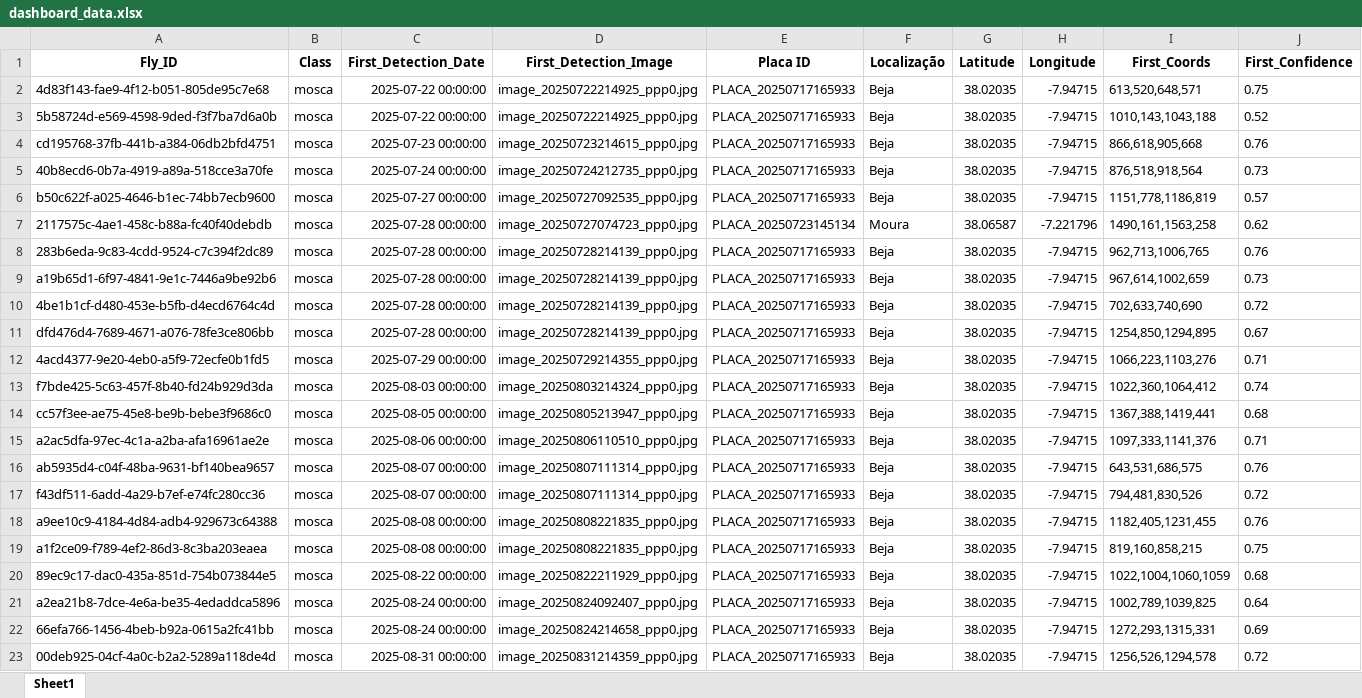
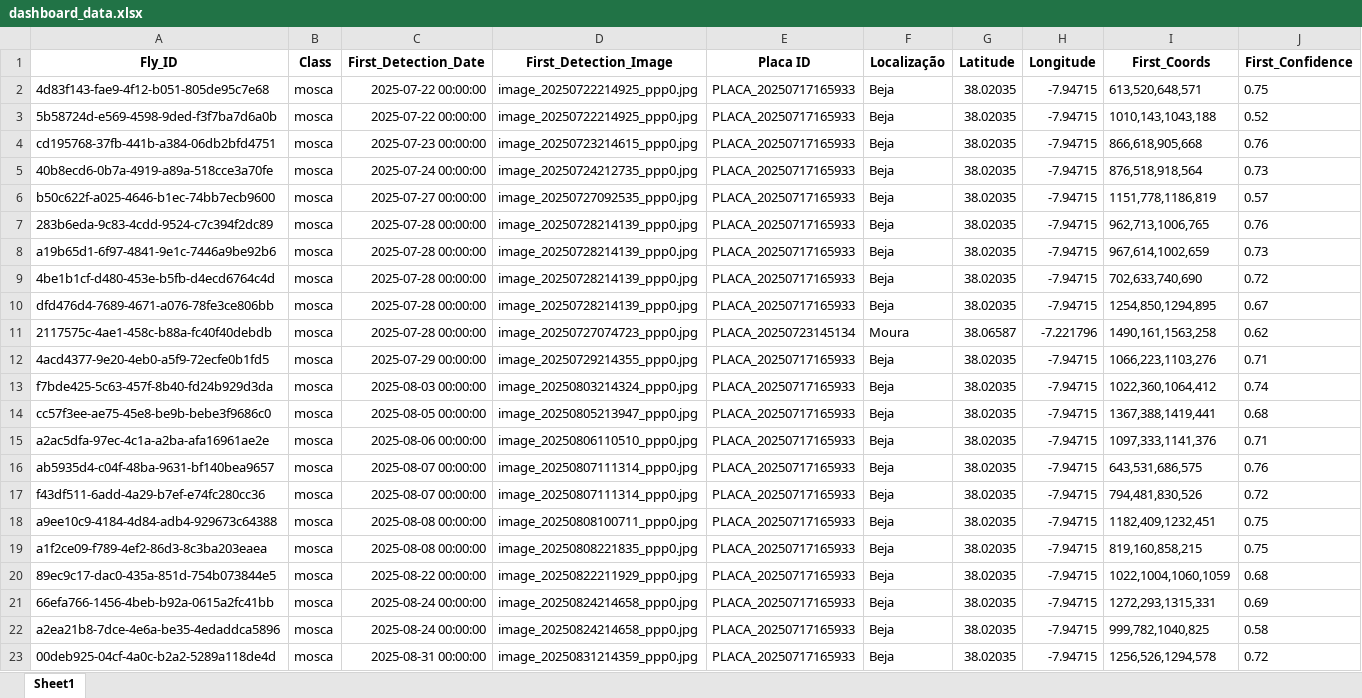
Before and after one commit to rrodrigues3/tese_public, an Excel workbook: dashboard_data.xlsx, sheet Sheet1, drawn as a sheet; values as stored, in another font and other column widths than the file's, no borders; removed rows and columns are numbered as before the commit, all else as after; the diff names each change by its address in the sheet, - before the commit and + after, or states it on an @@ line.

```diff
--- a/dashboard_data.xlsx (sheet Sheet1)
+++ b/dashboard_data.xlsx (sheet Sheet1)
@@ row 7 moved to row 11: 2117575c-4ae1-458c-b88a-fc40f40debdb @@
-D18 (First_Detection_Image): image_20250808221835_ppp0.jpg
+D18 (First_Detection_Image): image_20250808100711_ppp0.jpg
-I18 (First_Coords): 1182,405,1231,455
+I18 (First_Coords): 1182,409,1232,451
-J18 (First_Confidence): 0.76
+J18 (First_Confidence): 0.75
-row 21: a2ea21b8-7dce-4e6a-be35-4edaddca5896 | mosca | 2025-08-24 00:00:00 | image_20250824092407_ppp0.jpg | PLACA_20250717165933 | Beja | 38.02035 | -7.94715 | 1002,789,1039,825 | 0.64
+row 22: a2ea21b8-7dce-4e6a-be35-4edaddca5896 | mosca | 2025-08-24 00:00:00 | image_20250824214658_ppp0.jpg | PLACA_20250717165933 | Beja | 38.02035 | -7.94715 | 999,782,1040,825 | 0.58
```
Also changed, not shown: 4 other files.
